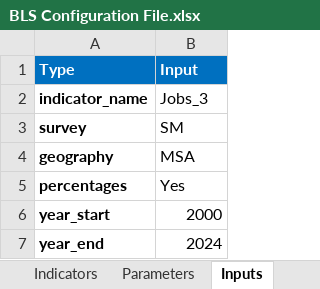
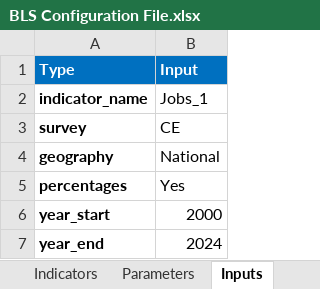
Before and after one commit to SACOG/Regional-Monitoring, an Excel workbook: Indicator_Gen/Python Code/BLS/config/BLS Configuration File.xlsx, sheet Inputs, drawn as a sheet; values as stored, in another font and other column widths than the file's, no borders; the diff names each change by its address in the sheet, - before the commit and + after, or states it on an @@ line.

```diff
--- a/Indicator_Gen/Python Code/BLS/config/BLS Configuration File.xlsx (sheet Inputs)
+++ b/Indicator_Gen/Python Code/BLS/config/BLS Configuration File.xlsx (sheet Inputs)
-B2 (Input): Jobs_3
+B2 (Input): Jobs_1
-B3 (Input): SM
+B3 (Input): CE
-B4 (Input): MSA
+B4 (Input): National
```
Also changed, not shown: sheet industry_codes, sheet area_codes, other sheet tabs, hidden cells, 16 other files.
